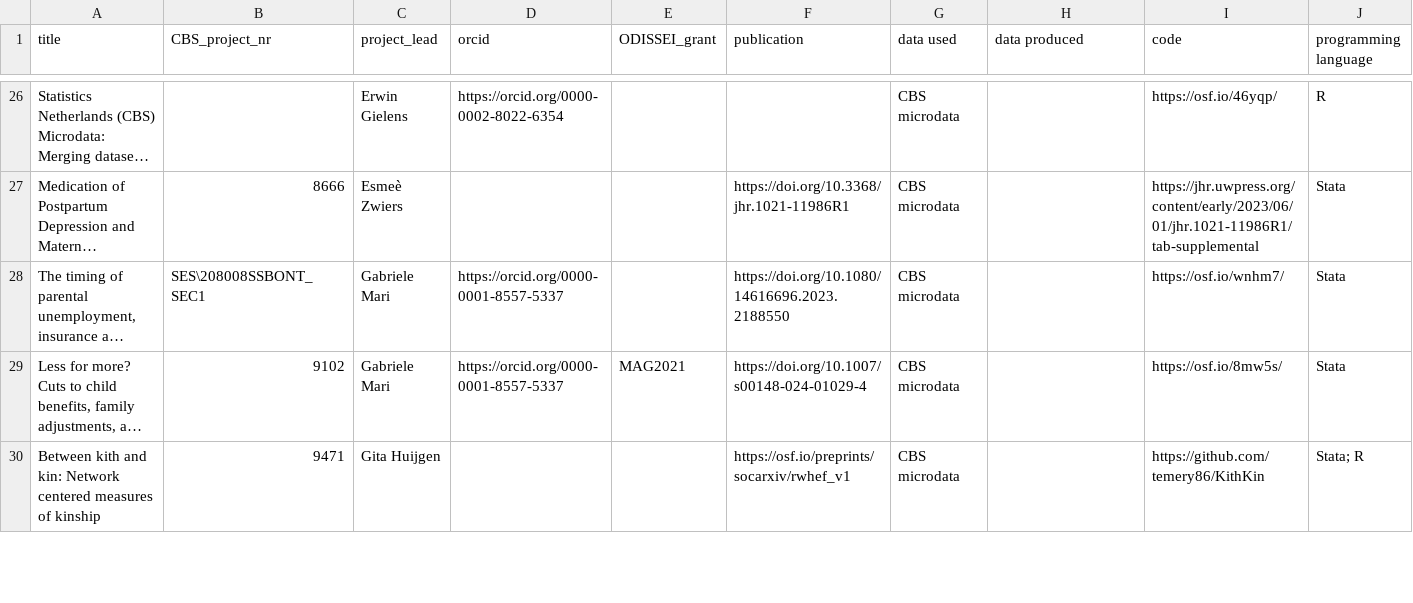
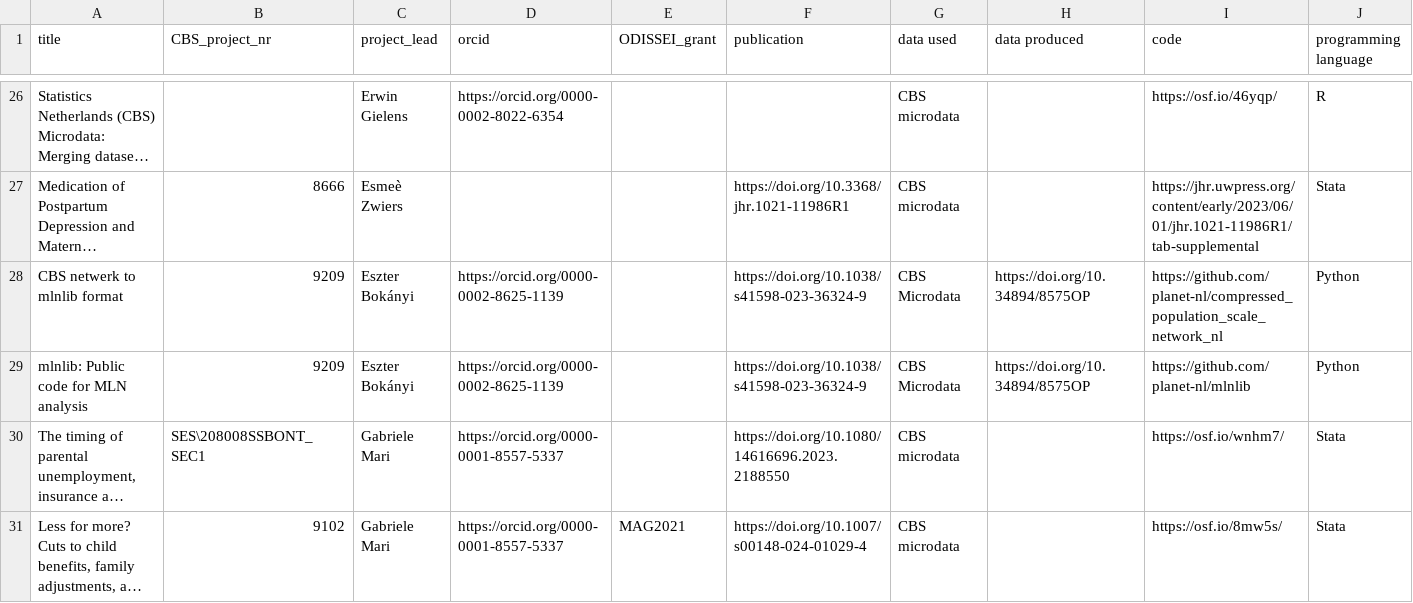
Before and after one commit to odissei-data/ODISSEI-code-library, a CSV file: _data/cbs.csv, drawn as a sheet; only a part is shown, gaps mark what is left out; the shorter side is filled out with more unchanged rows; long unchanged cells end in …; rows hold the shown columns only; the diff names each change by its address in the sheet, - before the commit and + after, or states it on an @@ line.

Commit message:
added 2 cbs and 1 liss project

```diff
--- a/_data/cbs.csv
+++ b/_data/cbs.csv
+row 28: CBS netwerk to mlnlib format | 9209 | Eszter Bokányi | https://orcid.org/0000-0002-8625-1139 |  | https://doi.org/10.1038/s41598-023-36324-9 | CBS Microdata | https://doi.org/10.34894/8575OP | https://github.com/planet-nl/compressed_population_scale_network_nl | Python
+row 29: mlnlib: Public code for MLN analysis | 9209 | Eszter Bokányi | https://orcid.org/0000-0002-8625-1139 |  | https://doi.org/10.1038/s41598-023-36324-9 | CBS Microdata | https://doi.org/10.34894/8575OP | https://github.com/planet-nl/mlnlib | Python
```
Also changed, not shown: _data/liss.csv.
